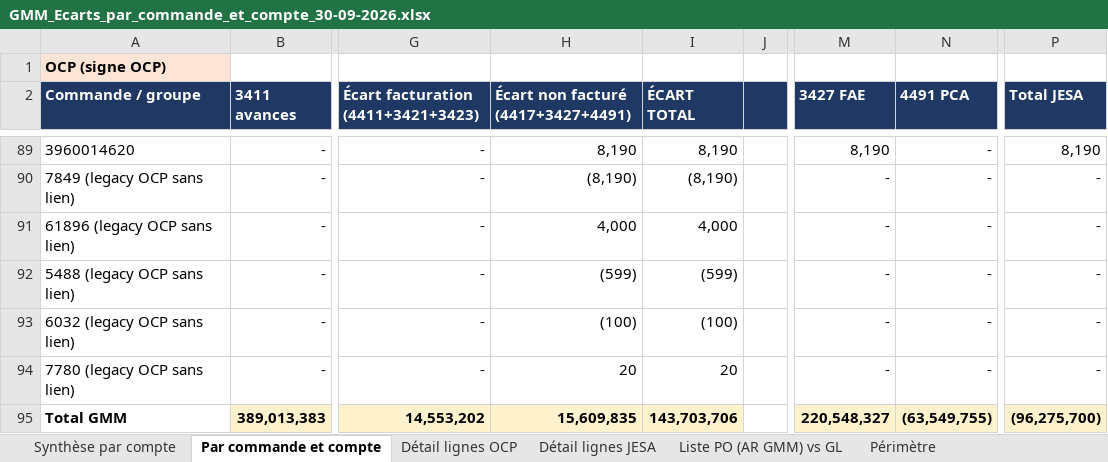
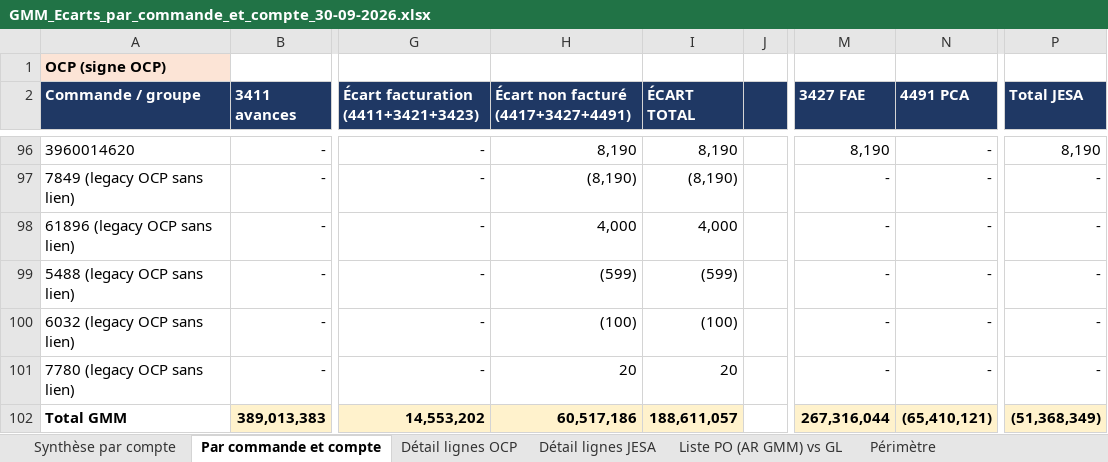
Before and after one commit to cherkaouihassan-art/Skills-Repo, an Excel workbook: OCP_SA_reconciliation_Sep2026/FR/GMM_Ecarts_par_commande_et_compte_30-09-2026.xlsx, sheet Par commande et compte, drawn as a sheet; only a part is shown, gaps mark what is left out; values as stored, in another font and other column widths than the file's, no borders; addresses are those after the commit; the diff covers the shown part only; the diff names each change by its address in the sheet, - before the commit and + after, or states it on an @@ line.

```diff
--- a/OCP_SA_reconciliation_Sep2026/FR/GMM_Ecarts_par_commande_et_compte_30-09-2026.xlsx (sheet Par commande et compte)
+++ b/OCP_SA_reconciliation_Sep2026/FR/GMM_Ecarts_par_commande_et_compte_30-09-2026.xlsx (sheet Par commande et compte)
-H102: 15,609,835
+H102: 60,517,186
-I102 (ÉCART TOTAL): 143,703,706
+I102 (ÉCART TOTAL): 188,611,057
-M102 (3427 FAE): 220,548,327
+M102 (3427 FAE): 267,316,044
-N102 (4491 PCA): (63,549,755)
+N102 (4491 PCA): (65,410,121)
-P102 (Total JESA): (96,275,700)
+P102 (Total JESA): (51,368,349)
```
Also changed, not shown: 11 added rows and 4 removed rows elsewhere in this sheet, sheet Détail lignes JESA, formulas that keep their value.
